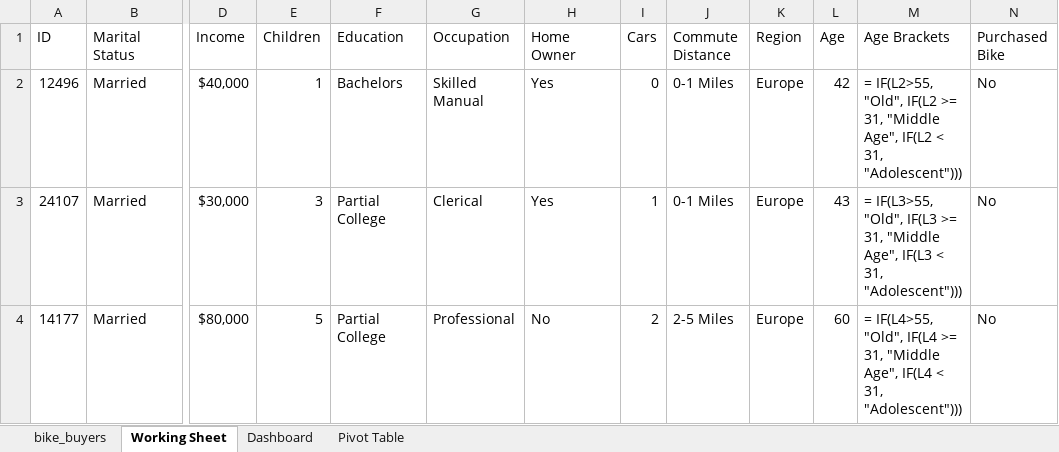
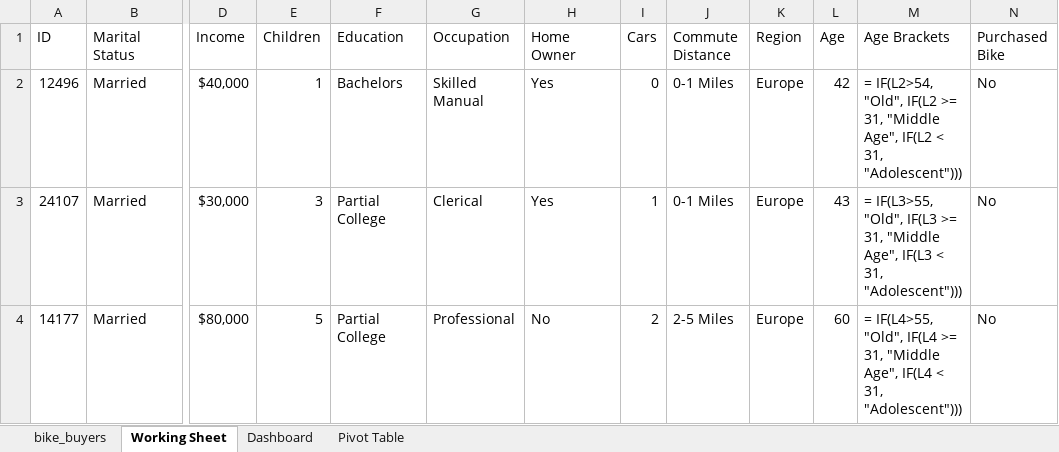
Before and after one commit to HerryTech/Excel-Analysis-Projects, an Excel workbook: New/Excel Project Dataset.xlsx, sheet Working Sheet, drawn as a sheet; only a part is shown, gaps mark what is left out; values as stored, in another font and other column widths than the file's, no borders; formulas are shown in place of their values; the diff names each change by its address in the sheet, - before the commit and + after, or states it on an @@ line.

Commit message:
Update Working Sheet

```diff
--- a/New/Excel Project Dataset.xlsx (sheet Working Sheet)
+++ b/New/Excel Project Dataset.xlsx (sheet Working Sheet)
-M2 (Age Brackets): = IF(L2>55, "Old", IF(L2…
+M2 (Age Brackets): = IF(L2>54, "Old", IF(L2…
```
